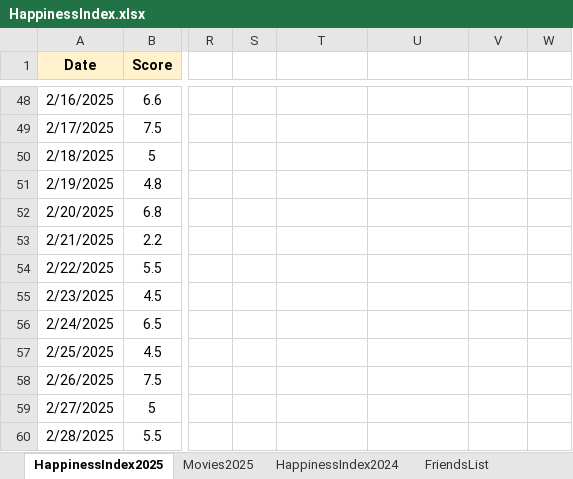
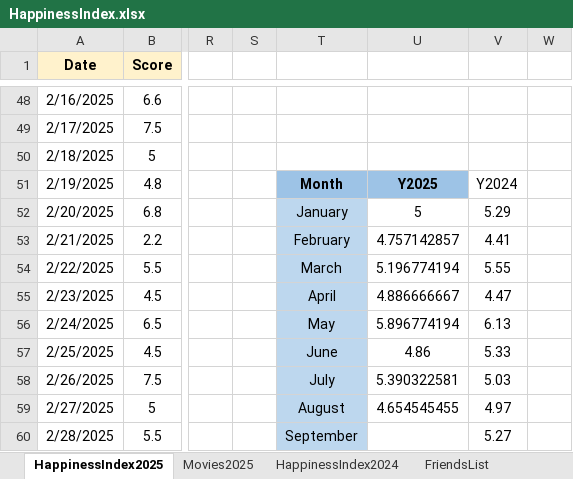
Before and after one commit to Abhinav-1708/Happiness-Index, an Excel workbook: HappinessIndex.xlsx, sheet HappinessIndex2025, drawn as a sheet; only a part is shown, gaps mark what is left out; values as stored, in another font and other column widths than the file's, no borders; charts and pictures and conditional formats not drawn; the diff covers the shown part only; the diff names each change by its address in the sheet, - before the commit and + after, or states it on an @@ line.

Commit message:
Automated daily backup

```diff
--- a/HappinessIndex.xlsx (sheet HappinessIndex2025)
+++ b/HappinessIndex.xlsx (sheet HappinessIndex2025)
-T51: (empty)
+T51: Month
-T51:U51 fill: none
+T51:U51 fill: #9DC3E6
-U51: (empty)
+U51: Y2025
-V51: (empty)
+V51: Y2024
-T52: (empty)
+T52: January
-T52:T60 fill: none
+T52:T60 fill: #BDD7EE
-U52: (empty)
+U52: 5
-V52: (empty)
+V52: 5.29
-T53: (empty)
+T53: February
-U53: (empty)
+U53: 4.757142857
-V53: (empty)
+V53: 4.41
-T54: (empty)
+T54: March
-U54: (empty)
+U54: 5.196774194
-V54: (empty)
+V54: 5.55
-T55: (empty)
+T55: April
-U55: (empty)
+U55: 4.886666667
-V55: (empty)
+V55: 4.47
-T56: (empty)
+T56: May
-U56: (empty)
+U56: 5.896774194
-V56: (empty)
+V56: 6.13
-T57: (empty)
+T57: June
-U57: (empty)
+U57: 4.86
-V57: (empty)
+V57: 5.33
-T58: (empty)
+T58: July
-U58: (empty)
+U58: 5.390322581
-V58: (empty)
+V58: 5.03
-T59: (empty)
+T59: August
-U59: (empty)
+U59: 4.654545455
-V59: (empty)
+V59: 4.97
-T60: (empty)
+T60: September
-V60: (empty)
+V60: 5.27
```
Also changed, not shown: 28 edited cells and cell formats elsewhere in this sheet, formulas that keep their value, charts or pictures.
